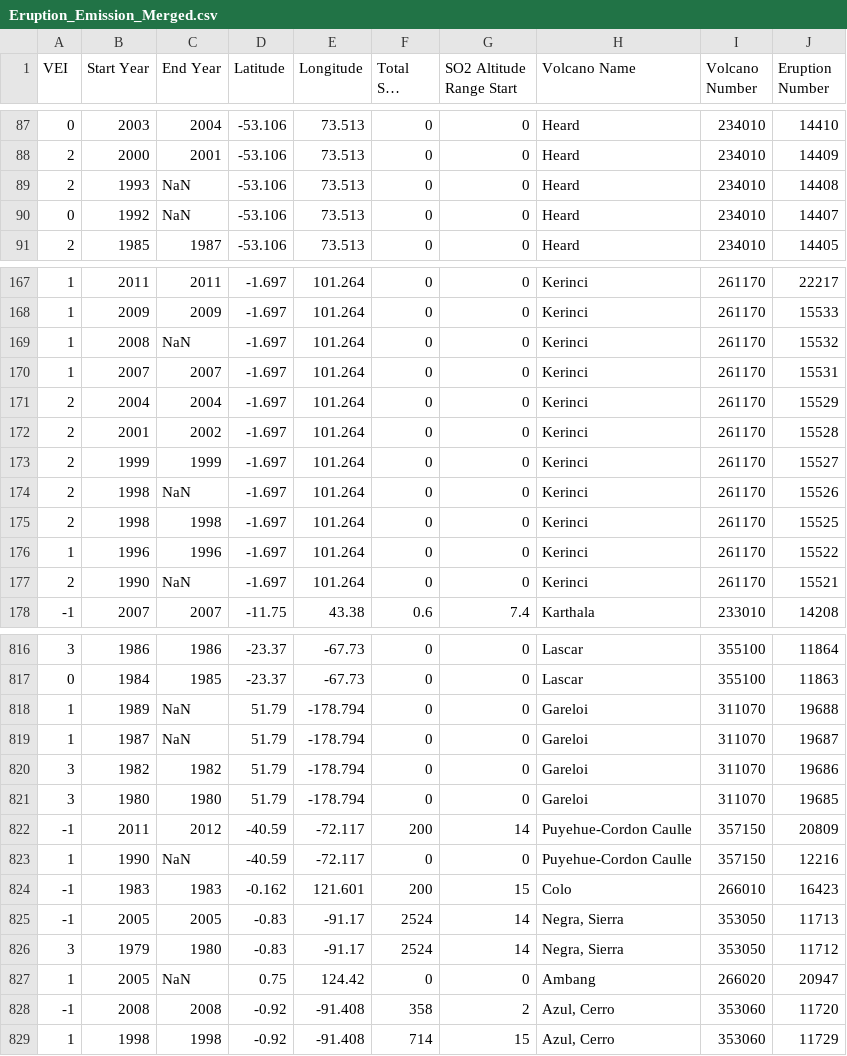
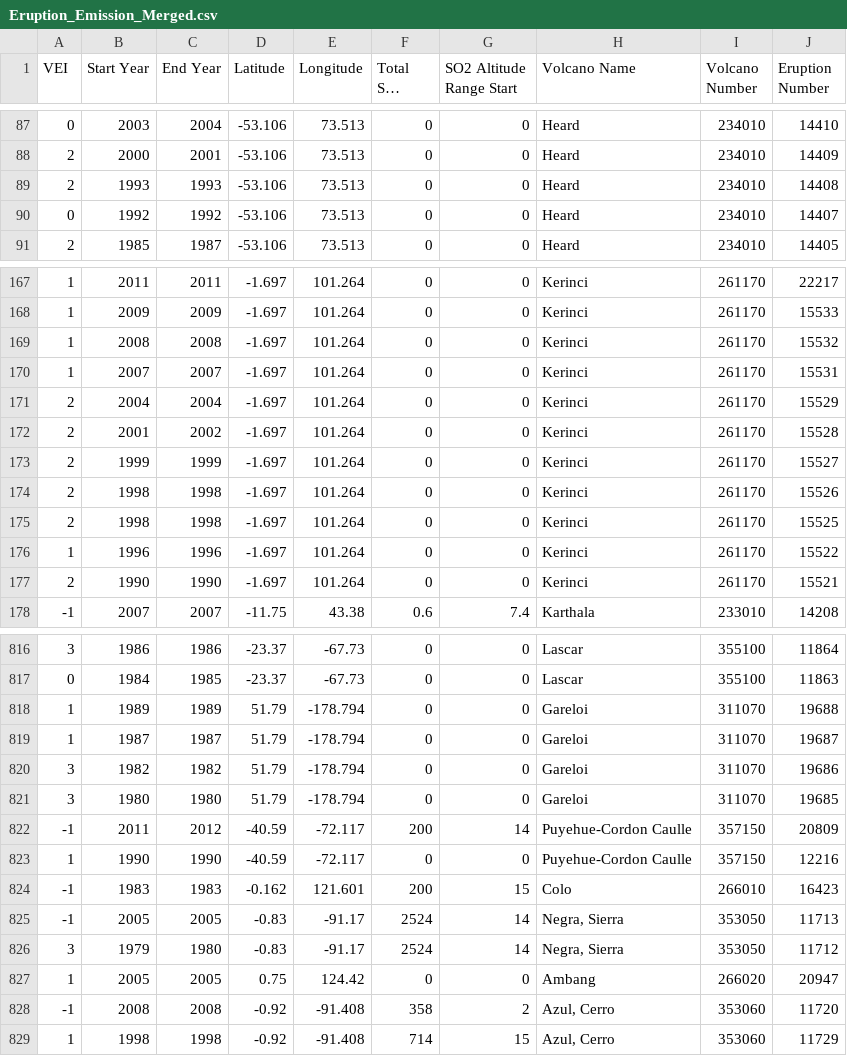
Before and after one commit to lbusch25/Boom-Boom-Tracker, a CSV file: Volcano_Vis/data/Eruption_Emission_Merged.csv, drawn as a sheet; only a part is shown, gaps mark what is left out; long unchanged cells end in …; the diff covers the shown part only; the diff names each change by its address in the sheet, - before the commit and + after, or states it on an @@ line.

```diff
--- a/Volcano_Vis/data/Eruption_Emission_Merged.csv
+++ b/Volcano_Vis/data/Eruption_Emission_Merged.csv
-C89 (End Year): NaN
+C89 (End Year): 1993
-C90 (End Year): NaN
+C90 (End Year): 1992
-C169 (End Year): NaN
+C169 (End Year): 2008
-C174 (End Year): NaN
+C174 (End Year): 1998
-C177 (End Year): NaN
+C177 (End Year): 1990
-C818 (End Year): NaN
+C818 (End Year): 1989
-C819 (End Year): NaN
+C819 (End Year): 1987
-C823 (End Year): NaN
+C823 (End Year): 1990
-C827 (End Year): NaN
+C827 (End Year): 2005
```
Also changed, not shown: 88 edited cells elsewhere in this file, 1 other file.
